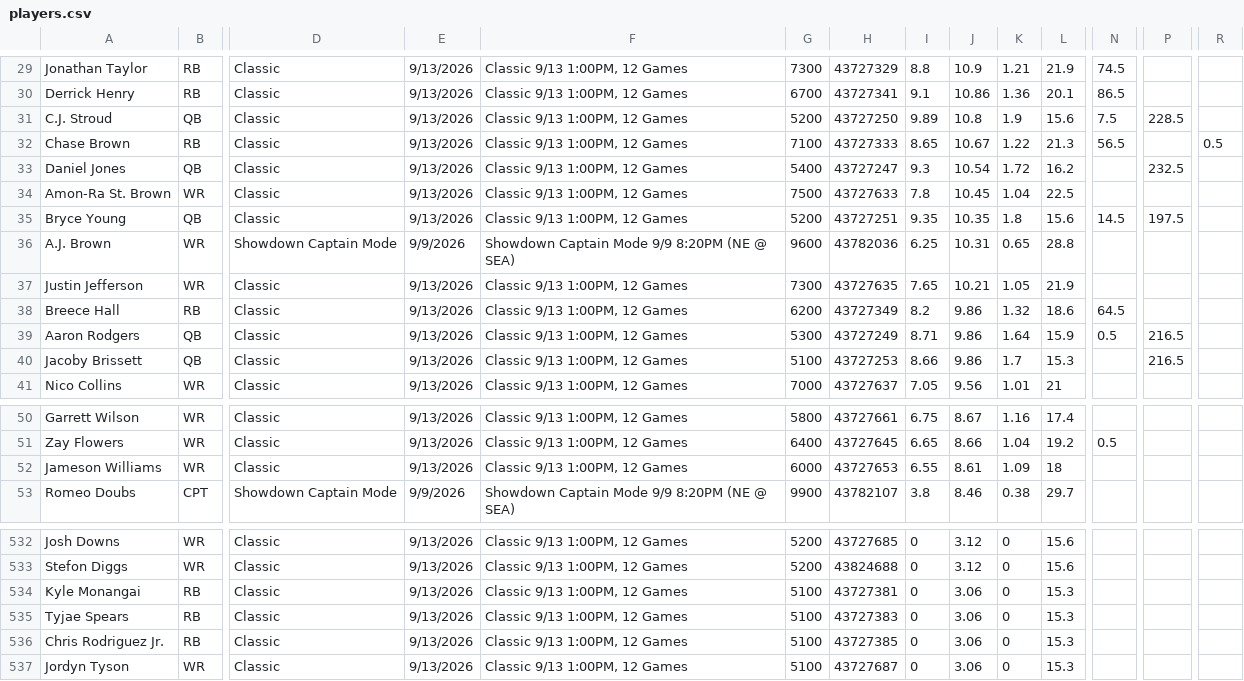
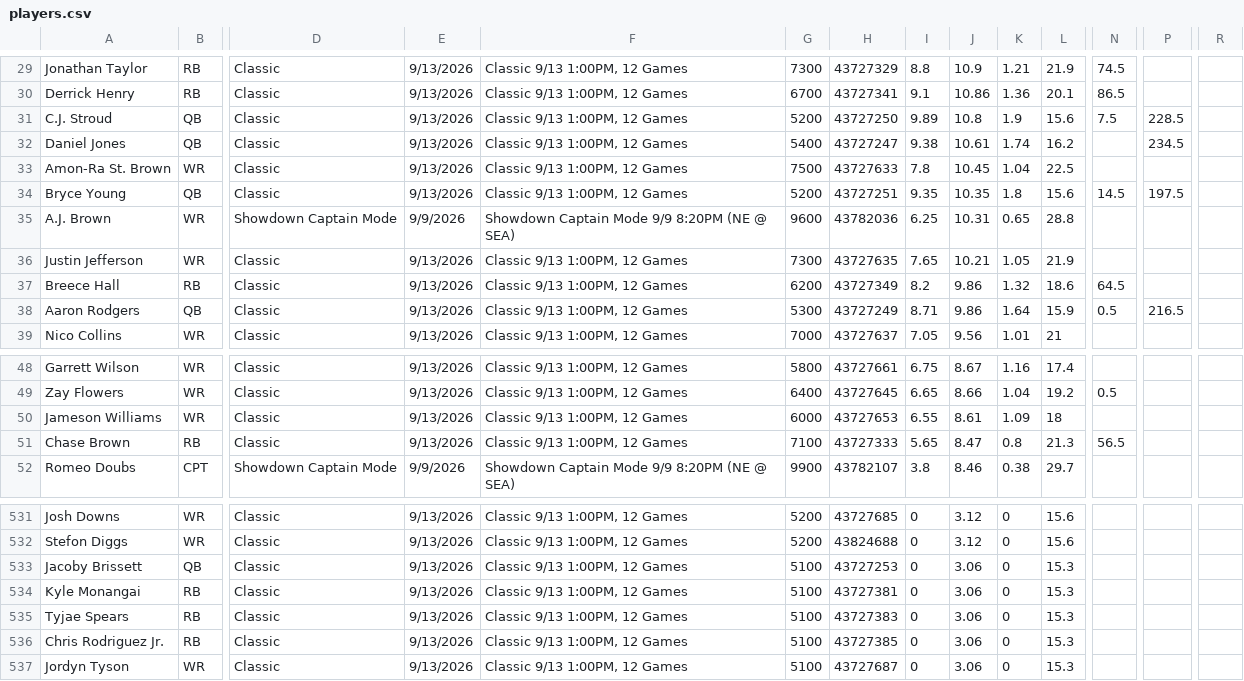
Before and after one commit to 925Sports/925Sports-nfl-dfs-data, a CSV file: players.csv, drawn as a sheet; only a part is shown, gaps mark what is left out; removed rows and columns are numbered as before the commit, all else as after; rows hold the shown columns only; the diff names each change by its address in the sheet, - before the commit and + after, or states it on an @@ line.

```diff
--- a/players.csv
+++ b/players.csv
-row 32: Chase Brown | RB | Classic | 9/13/2026 | Classic 9/13 1:00PM, 12 Games | 7100 | 43727333 | 8.65 | 10.67 | 1.22 | 21.3 | 56.5 |  | 0.5
-I32: 9.3
+I32: 9.38
-J32: 10.54
+J32: 10.61
-K32: 1.72
+K32: 1.74
-P32: 232.5
+P32: 234.5
-row 40: Jacoby Brissett | QB | Classic | 9/13/2026 | Classic 9/13 1:00PM, 12 Games | 5100 | 43727253 | 8.66 | 9.86 | 1.7 | 15.3 |  | 216.5
+row 51: Chase Brown | RB | Classic | 9/13/2026 | Classic 9/13 1:00PM, 12 Games | 7100 | 43727333 | 5.65 | 8.47 | 0.8 | 21.3 | 56.5
+row 533: Jacoby Brissett | QB | Classic | 9/13/2026 | Classic 9/13 1:00PM, 12 Games | 5100 | 43727253 | 0 | 3.06 | 0 | 15.3
```
Also changed, not shown: final.csv, 1 other file.
